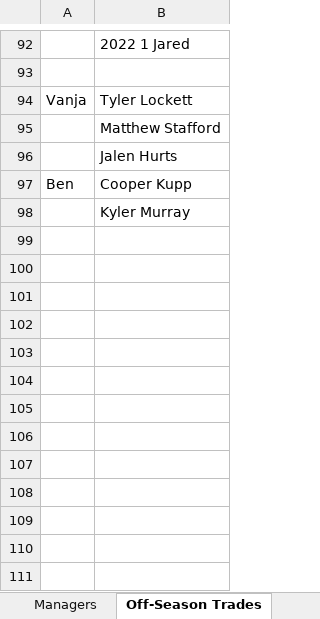
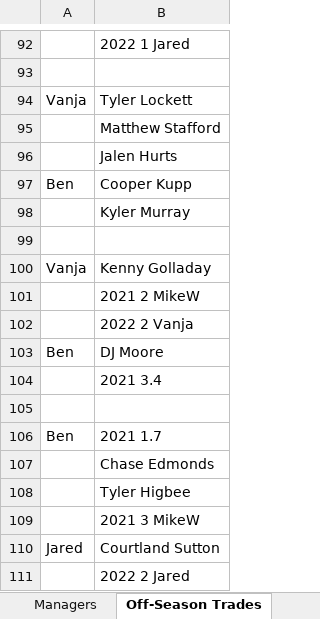
Before and after one commit to johnolson8734/Dynasty, an Excel workbook: OffSeason.xlsx, sheet Off-Season Trades, drawn as a sheet; only a part is shown, gaps mark what is left out; values as stored, in another font and other column widths than the file's, no borders; the diff names each change by its address in the sheet, - before the commit and + after, or states it on an @@ line.

Commit message:
few trades!

```diff
--- a/OffSeason.xlsx (sheet Off-Season Trades)
+++ b/OffSeason.xlsx (sheet Off-Season Trades)
+row 99: (empty)
+row 100: Vanja | Kenny Golladay
+row 101:  | 2021 2 MikeW
+row 102:  | 2022 2 Vanja
+row 103: Ben | DJ Moore
+row 104:  | 2021 3.4
+row 105: (empty)
+row 106: Ben | 2021 1.7
+row 107:  | Chase Edmonds
+row 108:  | Tyler Higbee
+row 109:  | 2021 3 MikeW
+row 110: Jared | Courtland Sutton
+row 111:  | 2022 2 Jared
```
Also changed, not shown: sheet Rosters, sheet Picks.
